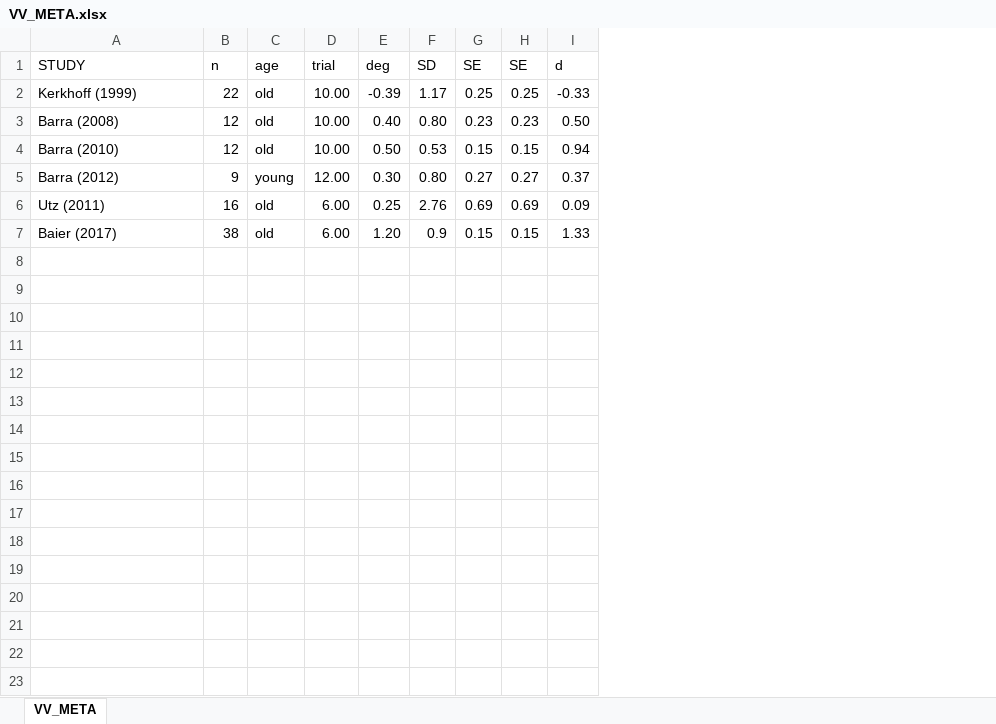
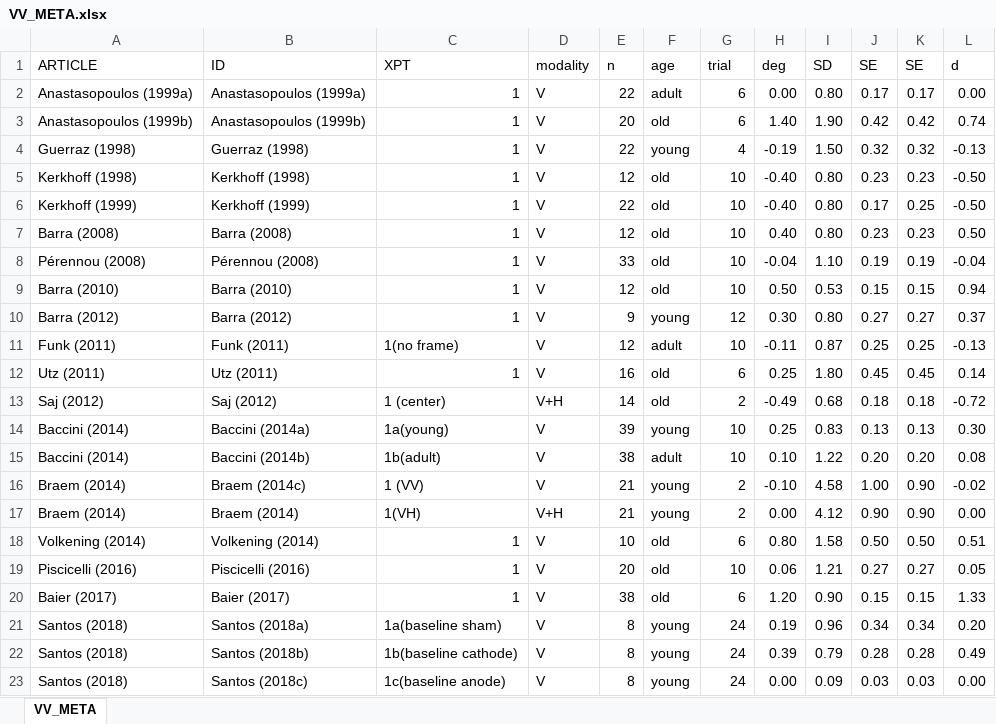
Before and after one commit to remi-lafitte/prism, an Excel workbook: VV_META/VV_META.xlsx, sheet VV_META, drawn as a sheet; values as stored, in another font and other column widths than the file's, no cell formats; addresses are those after the commit; the diff names each change by its address in the sheet, - before the commit and + after, or states it on an @@ line.

```diff
--- a/VV_META/VV_META.xlsx (sheet VV_META)
+++ b/VV_META/VV_META.xlsx (sheet VV_META)
+column B (ID), rows 6-7: Kerkhoff (1999) | Barra (2008); rows 9-10: Barra (2010) | Barra (2012); row 12: Utz (2011); row 20: Baier (2017)
+column C (XPT), rows 6-7: 1 | 1; rows 9-10: 1 | 1; row 12: 1; row 20: 1
+column D (modality), rows 6-7: V | V; rows 9-10: V | V; row 12: V; row 20: V
-A1: STUDY
+A1: ARTICLE
+row 2: Anastasopoulos (1999a) | Anastasopoulos (1999a) | 1 | V | 22 | adult | 6 | 0.00 | 0.80 | 0.17 | 0.17 | 0.00
+row 3: Anastasopoulos (1999b) | Anastasopoulos (1999b) | 1 | V | 20 | old | 6 | 1.40 | 1.90 | 0.42 | 0.42 | 0.74
+row 4: Guerraz (1998) | Guerraz (1998) | 1 | V | 22 | young | 4 | -0.19 | 1.50 | 0.32 | 0.32 | -0.13
+row 5: Kerkhoff (1998) | Kerkhoff (1998) | 1 | V | 12 | old | 10 | -0.40 | 0.80 | 0.23 | 0.23 | -0.50
-G6:G7 (trial): 10.00
+G6:G7 (trial): 10
-H6 (deg): -0.39
+H6 (deg): -0.40
-I6 (SD): 1.17
+I6 (SD): 0.80
-J6 (SE): 0.25
+J6 (SE): 0.17
-L6 (d): -0.33
+L6 (d): -0.50
+row 8: Pérennou (2008) | Pérennou (2008) | 1 | V | 33 | old | 10 | -0.04 | 1.10 | 0.19 | 0.19 | -0.04
-G9 (trial): 10.00
+G9 (trial): 10
-G10 (trial): 12.00
+G10 (trial): 12
+row 11: Funk (2011) | Funk (2011) | 1(no frame) | V | 12 | adult | 10 | -0.11 | 0.87 | 0.25 | 0.25 | -0.13
-G12 (trial): 6.00
+G12 (trial): 6
-I12 (SD): 2.76
+I12 (SD): 1.80
-J12 (SE): 0.69
+J12 (SE): 0.45
-K12 (SE): 0.69
+K12 (SE): 0.45
-L12 (d): 0.09
+L12 (d): 0.14
+row 13: Saj (2012) | Saj (2012) | 1 (center) | V+H | 14 | old | 2 | -0.49 | 0.68 | 0.18 | 0.18 | -0.72
+row 14: Baccini (2014) | Baccini (2014a) | 1a(young) | V | 39 | young | 10 | 0.25 | 0.83 | 0.13 | 0.13 | 0.30
+row 15: Baccini (2014) | Baccini (2014b) | 1b(adult) | V | 38 | adult | 10 | 0.10 | 1.22 | 0.20 | 0.20 | 0.08
+row 16: Braem (2014) | Braem (2014c) | 1 (VV) | V | 21 | young | 2 | -0.10 | 4.58 | 1.00 | 0.90 | -0.02
+row 17: Braem (2014) | Braem (2014) | 1(VH) | V+H | 21 | young | 2 | 0.00 | 4.12 | 0.90 | 0.90 | 0.00
+row 18: Volkening (2014) | Volkening (2014) | 1 | V | 10 | old | 6 | 0.80 | 1.58 | 0.50 | 0.50 | 0.51
+row 19: Piscicelli (2016) | Piscicelli (2016) | 1 | V | 20 | old | 10 | 0.06 | 1.21 | 0.27 | 0.27 | 0.05
-G20 (trial): 6.00
+G20 (trial): 6
-I20 (SD): 0.9
+I20 (SD): 0.90
+row 21: Santos (2018) | Santos (2018a) | 1a(baseline sham) | V | 8 | young | 24 | 0.19 | 0.96 | 0.34 | 0.34 | 0.20
+row 22: Santos (2018) | Santos (2018b) | 1b(baseline cathode) | V | 8 | young | 24 | 0.39 | 0.79 | 0.28 | 0.28 | 0.49
+row 23: Santos (2018) | Santos (2018c) | 1c(baseline anode) | V | 8 | young | 24 | 0.00 | 0.09 | 0.03 | 0.03 | 0.00
```
Also changed, not shown: cell formats, formulas that keep their value, 31 other files.
